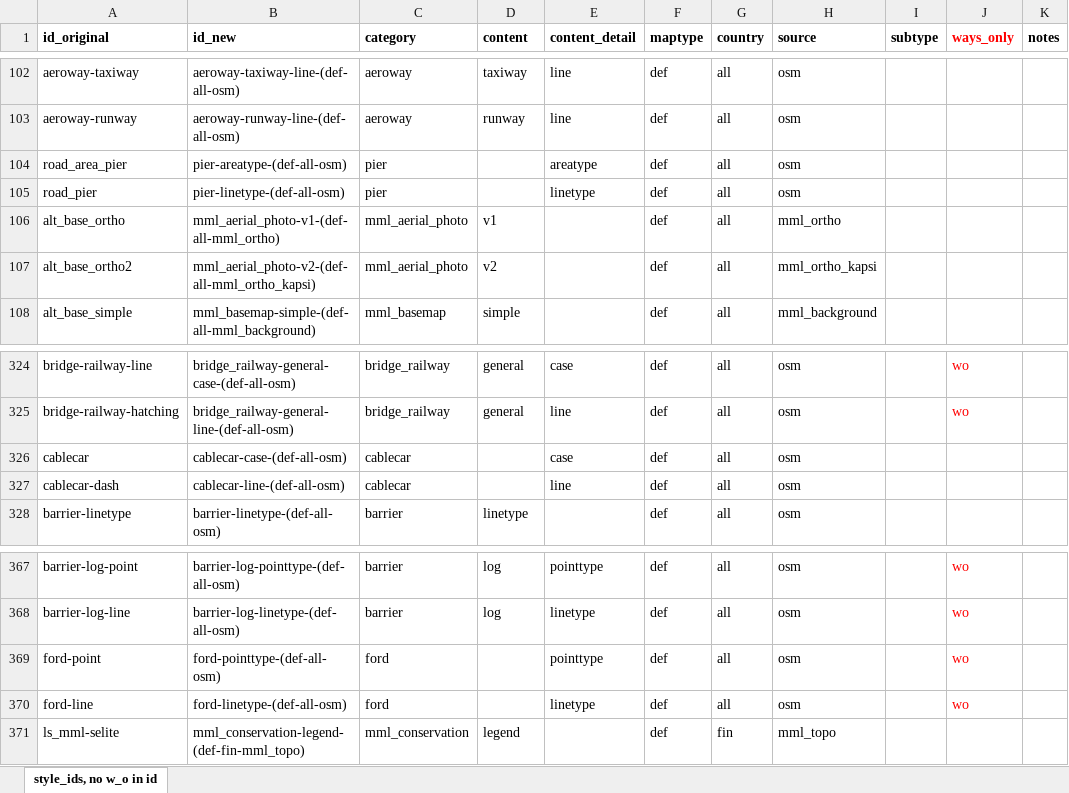
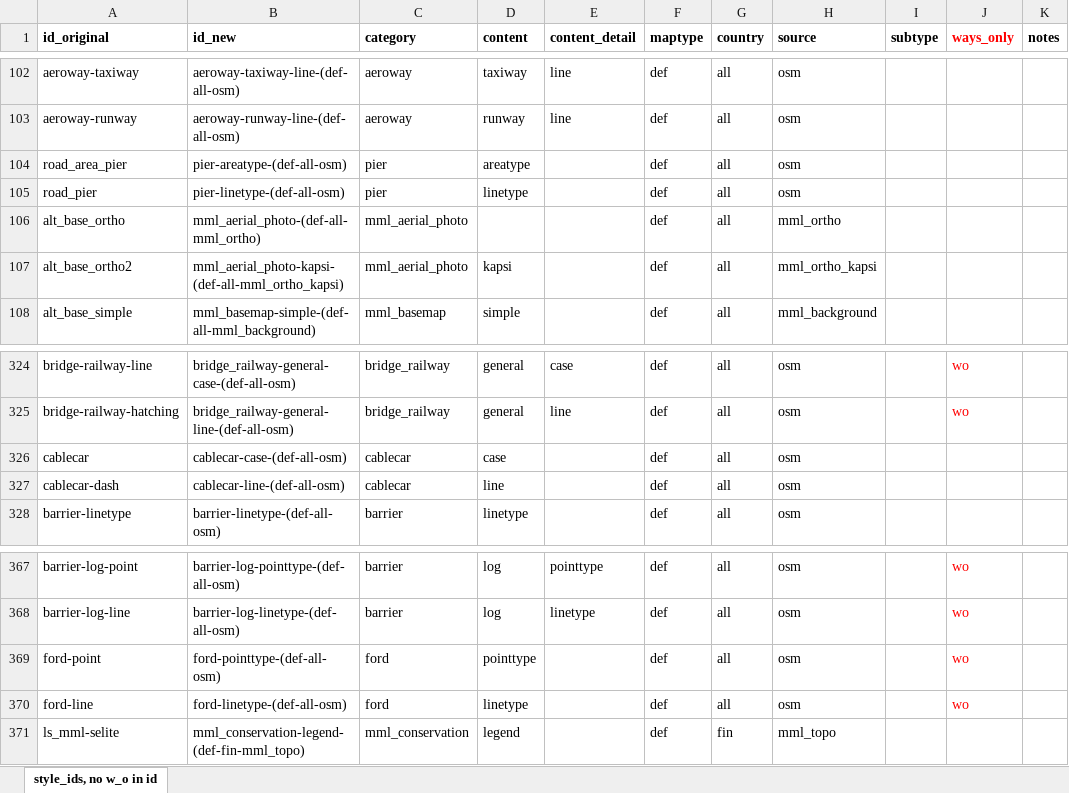
Before and after one commit to MaRaSu/mtb-trailmap, an Excel workbook: style_ids.xlsx, sheet style_ids, no w_o in id, drawn as a sheet; only a part is shown, gaps mark what is left out; values as stored, in another font and other column widths than the file's, no borders; the diff names each change by its address in the sheet, - before the commit and + after, or states it on an @@ line.

Commit message:
johdonmukaistuksia style_ids-tasonnimiin

```diff
--- a/style_ids.xlsx (sheet style_ids, no w_o in id)
+++ b/style_ids.xlsx (sheet style_ids, no w_o in id)
-D104 (content): (empty)
+D104 (content): areatype
-E104 (content_detail): areatype
+E104 (content_detail): (empty)
-D105 (content): (empty)
+D105 (content): linetype
-E105 (content_detail): linetype
+E105 (content_detail): (empty)
-B106 (id_new): mml_aerial_photo-v1-(def-all-mml_ortho)
+B106 (id_new): mml_aerial_photo-(def-all-mml_ortho)
-D106 (content): v1
+D106 (content): (empty)
-B107 (id_new): mml_aerial_photo-v2-(def-all-mml_ortho_kapsi)
+B107 (id_new): mml_aerial_photo-kapsi-(def-all-mml_ortho_kapsi)
-D107 (content): v2
+D107 (content): kapsi
-D326 (content): (empty)
+D326 (content): case
-E326 (content_detail): case
+E326 (content_detail): (empty)
-D327 (content): (empty)
+D327 (content): line
-E327 (content_detail): line
+E327 (content_detail): (empty)
-D369 (content): (empty)
+D369 (content): pointtype
-E369 (content_detail): pointtype
+E369 (content_detail): (empty)
-D370 (content): (empty)
+D370 (content): linetype
-E370 (content_detail): linetype
+E370 (content_detail): (empty)
```
